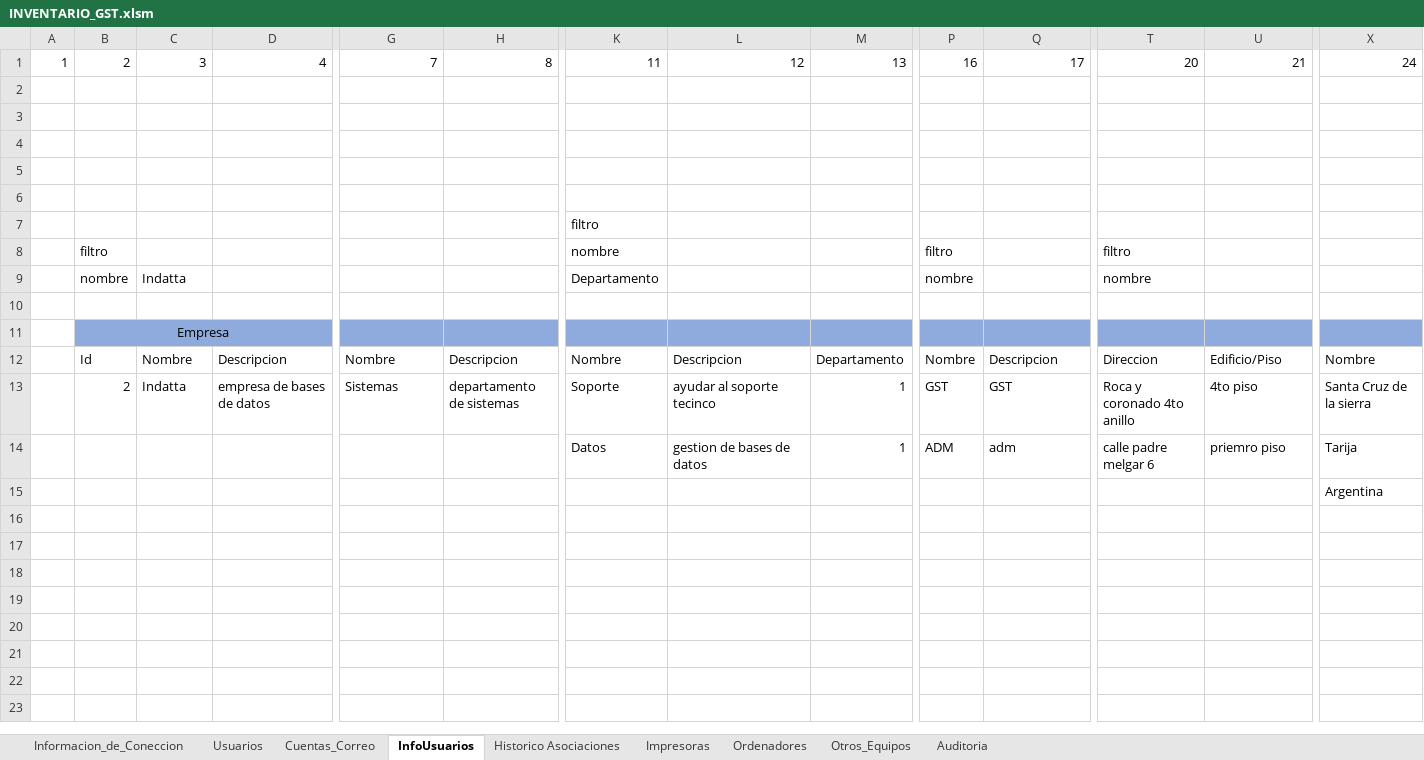
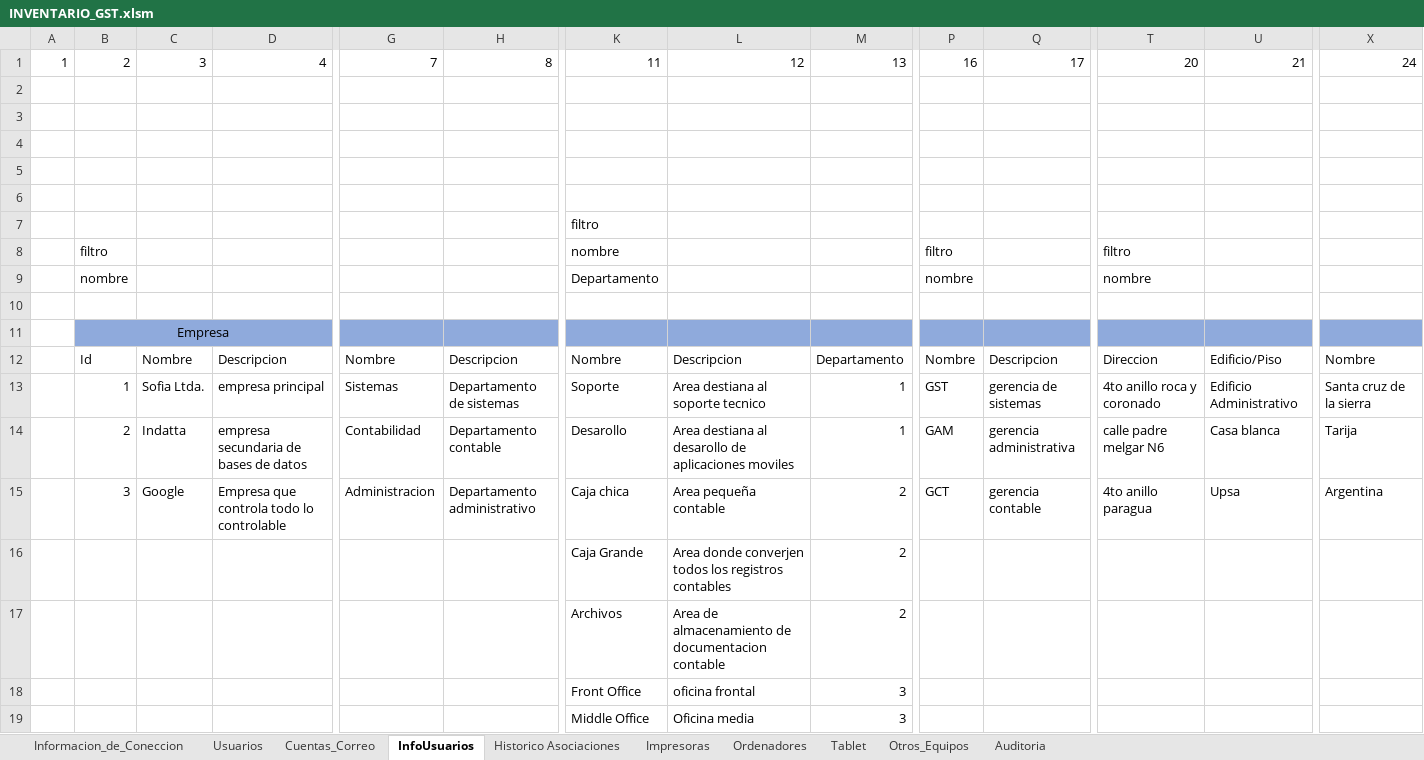
Before and after one commit to llanos1205/Sofia_Inv, an Excel workbook: INVENTARIO_GST.xlsm, sheet InfoUsuarios, drawn as a sheet; only a part is shown, gaps mark what is left out; values as stored, in another font and other column widths than the file's, no borders; charts and pictures and table styles not drawn; removed rows and columns are numbered as before the commit, all else as after; rows hold the shown columns only; the diff names each change by its address in the sheet, - before the commit and + after, or states it on an @@ line.

```diff
--- a/INVENTARIO_GST.xlsm (sheet InfoUsuarios)
+++ b/INVENTARIO_GST.xlsm (sheet InfoUsuarios)
+sheet tab: Tablet
-C9: Indatta
+C9: (empty)
-B13: 2
+B13: 1
-C13: Indatta
+C13: Sofia Ltda.
-D13: empresa de bases de datos
+D13: empresa principal
-H13: departamento de sistemas
+H13: Departamento de sistemas
-L13: ayudar al soporte tecinco
+L13: Area destiana al soporte tecnico
-Q13: GST
+Q13: gerencia de sistemas
-T13: Roca y coronado 4to anillo
+T13: 4to anillo roca y coronado
-U13: 4to piso
+U13: Edificio Administrativo
-X13: Santa Cruz de la sierra
+X13: Santa cruz de la sierra
-row 14:  |  |  |  |  |  | Datos | gestion de bases de datos | 1 | ADM | adm | calle padre melgar 6 | priemro piso | Tarija
-row 15:  |  |  |  |  |  |  |  |  |  |  |  |  | Argentina
+row 14:  | 2 | Indatta | empresa secundaria de bases de datos | Contabilidad | Departamento contable | Desarollo | Area destiana al desarollo de aplicaciones moviles | 1 | GAM | gerencia administrativa | calle padre melgar N6 | Casa blanca | Tarija
+row 15:  | 3 | Google | Empresa que controla todo lo controlable | Administracion | Departamento administrativo | Caja chica | Area pequeña contable | 2 | GCT | gerencia contable | 4to anillo paragua | Upsa | Argentina
+row 16:  |  |  |  |  |  | Caja Grande | Area donde converjen todos los registros contables | 2
+row 17:  |  |  |  |  |  | Archivos | Area de almacenamiento de documentacion contable | 2
+row 18:  |  |  |  |  |  | Front Office | oficina frontal | 3
+row 19:  |  |  |  |  |  | Middle Office | Oficina media | 3
```
Also changed, not shown: sheet Ordenadores, sheet Usuarios, sheet Impresoras, charts or pictures, 2 other files.
